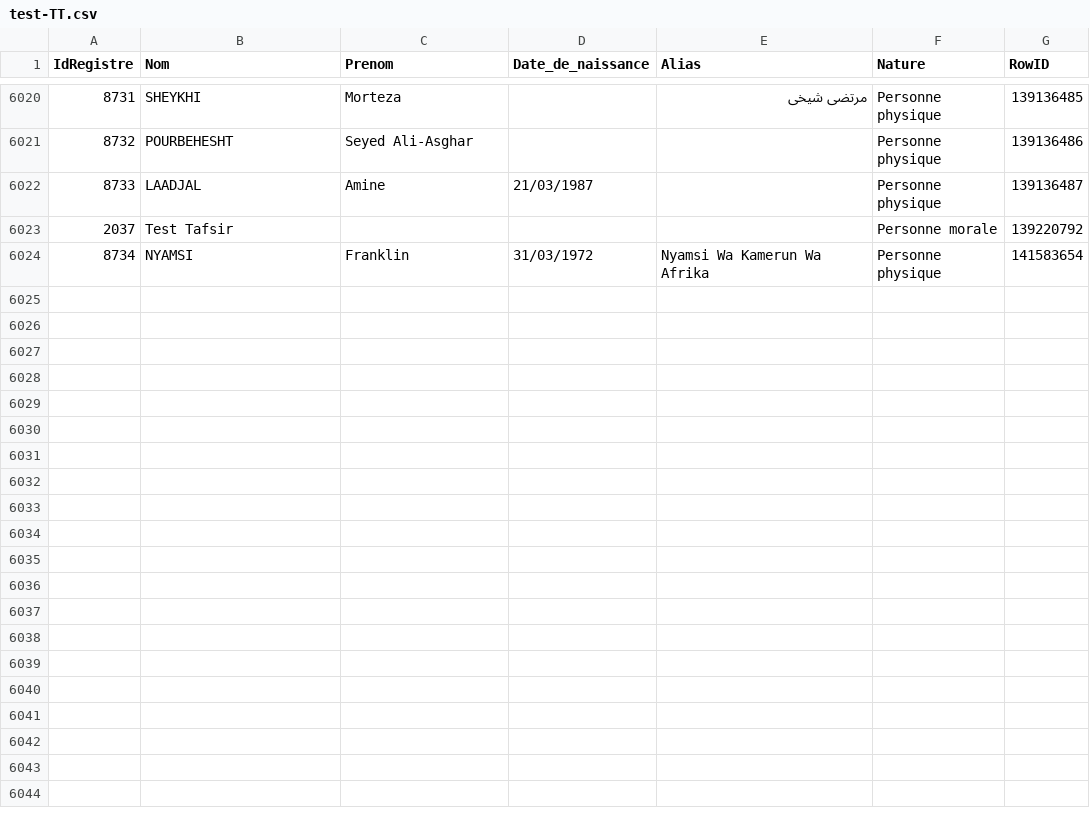
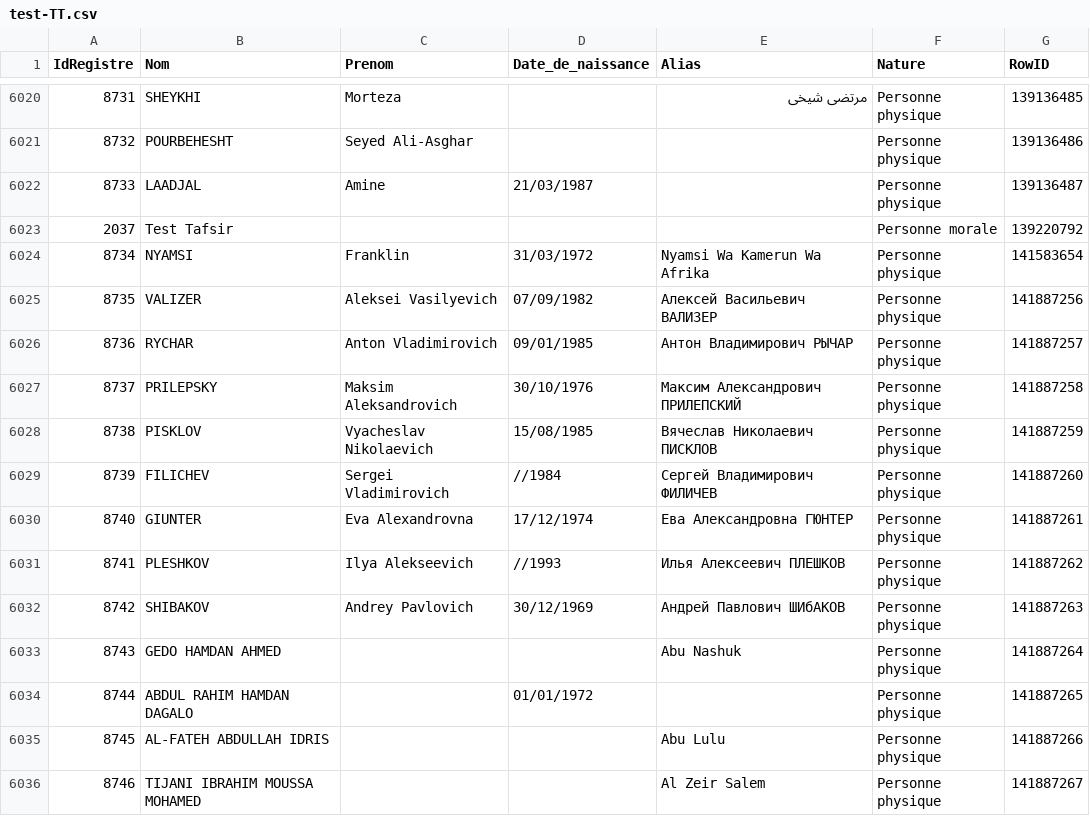
Before and after one commit to pobel-cmd/make-csv-exchange, a CSV file: test-TT.csv, drawn as a sheet; only a part is shown, gaps mark what is left out.

Commit message:
update test-TT.csv via Make (2026-02-27T04:42:24.930Z)

```diff
--- a/test-TT.csv
+++ b/test-TT.csv
@@ -6024 +6024,13 @@
 "8734","NYAMSI","Franklin","31/03/1972","Nyamsi Wa Kamerun Wa Afrika","Personne physique","141583654"
+"8735","VALIZER","Aleksei Vasilyevich","07/09/1982","Алексей Васильевич ВАЛИЗЕР","Personne physique","141887256"
+"8736","RYCHAR","Anton Vladimirovich","09/01/1985","Антон Владимирович РЫЧАР","Personne physique","141887257"
+"8737","PRILEPSKY","Maksim Aleksandrovich","30/10/1976","Максим Александрович ПРИЛЕПСКИЙ","Personne physique","141887258"
+"8738","PISKLOV","Vyacheslav Nikolaevich","15/08/1985","Вячеслав Николаевич ПИСКЛОВ","Personne physique","141887259"
+"8739","FILICHEV","Sergei Vladimirovich","//1984","Сергей Bладимирович ФИЛИЧЕВ","Personne physique","141887260"
+"8740","GIUNTER","Eva Alexandrovna","17/12/1974","Ева Александровна ГЮНТЕР","Personne physique","141887261"
+"8741","PLESHKOV","Ilya Alekseevich","//1993","Илья Алексеевич ПЛЕШКОВ","Personne physique","141887262"
+"8742","SHIBAKOV","Andrey Pavlovich","30/12/1969","Андрей Павлович ШИбАКОВ","Personne physique","141887263"
+"8743","GEDO HAMDAN AHMED","","","Abu Nashuk","Personne physique","141887264"
+"8744","ABDUL RAHIM HAMDAN DAGALO","","01/01/1972","","Personne physique","141887265"
+"8745","AL-FATEH ABDULLAH IDRIS","","","Abu Lulu","Personne physique","141887266"
+"8746","TIJANI IBRAHIM MOUSSA MOHAMED","","","Al Zeir Salem","Personne physique","141887267"
```
